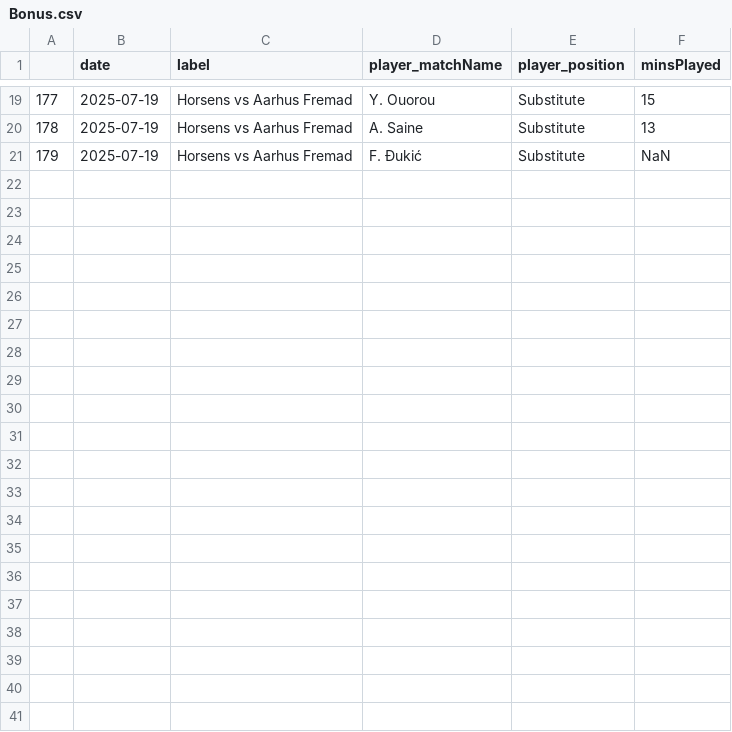
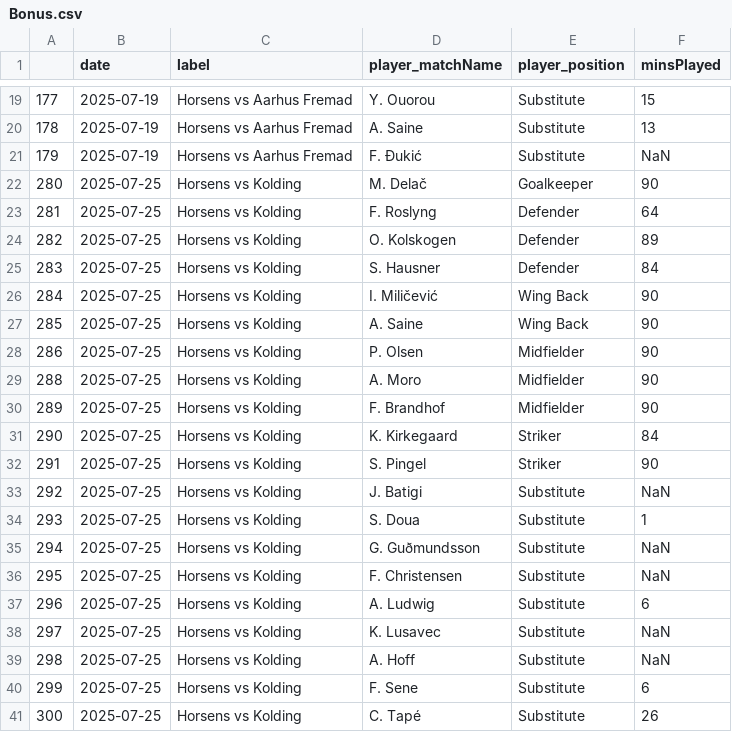
Before and after one commit to AC-Horsens/AC-Horsens-First-Team, a CSV file: Bonus.csv, drawn as a sheet; only a part is shown, gaps mark what is left out; the diff names each change by its address in the sheet, - before the commit and + after, or states it on an @@ line.

```diff
--- a/Bonus.csv
+++ b/Bonus.csv
+row 22: 280 | 2025-07-25 | Horsens vs Kolding | M. Delač | Goalkeeper | 90
+row 23: 281 | 2025-07-25 | Horsens vs Kolding | F. Roslyng | Defender | 64
+row 24: 282 | 2025-07-25 | Horsens vs Kolding | O. Kolskogen | Defender | 89
+row 25: 283 | 2025-07-25 | Horsens vs Kolding | S. Hausner | Defender | 84
+row 26: 284 | 2025-07-25 | Horsens vs Kolding | I. Miličević | Wing Back | 90
+row 27: 285 | 2025-07-25 | Horsens vs Kolding | A. Saine | Wing Back | 90
+row 28: 286 | 2025-07-25 | Horsens vs Kolding | P. Olsen | Midfielder | 90
+row 29: 288 | 2025-07-25 | Horsens vs Kolding | A. Moro | Midfielder | 90
+row 30: 289 | 2025-07-25 | Horsens vs Kolding | F. Brandhof | Midfielder | 90
+row 31: 290 | 2025-07-25 | Horsens vs Kolding | K. Kirkegaard | Striker | 84
+row 32: 291 | 2025-07-25 | Horsens vs Kolding | S. Pingel | Striker | 90
+row 33: 292 | 2025-07-25 | Horsens vs Kolding | J. Batigi | Substitute | NaN
+row 34: 293 | 2025-07-25 | Horsens vs Kolding | S. Doua | Substitute | 1
+row 35: 294 | 2025-07-25 | Horsens vs Kolding | G. Guðmundsson | Substitute | NaN
+row 36: 295 | 2025-07-25 | Horsens vs Kolding | F. Christensen | Substitute | NaN
+row 37: 296 | 2025-07-25 | Horsens vs Kolding | A. Ludwig | Substitute | 6
+row 38: 297 | 2025-07-25 | Horsens vs Kolding | K. Lusavec | Substitute | NaN
+row 39: 298 | 2025-07-25 | Horsens vs Kolding | A. Hoff | Substitute | NaN
+row 40: 299 | 2025-07-25 | Horsens vs Kolding | F. Sene | Substitute | 6
+row 41: 300 | 2025-07-25 | Horsens vs Kolding | C. Tapé | Substitute | 26
```
Also changed, not shown: DNK_1_Division_2025_2026/ppda_all DNK_1_Division_2025_2026.csv, DNK_1_Division_2025_2026/squads DNK_1_Division_2025_2026.csv, 28 other files.
